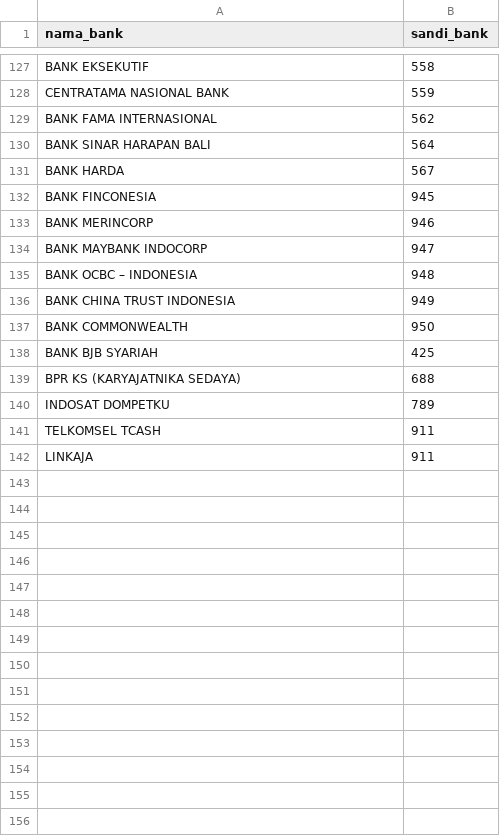
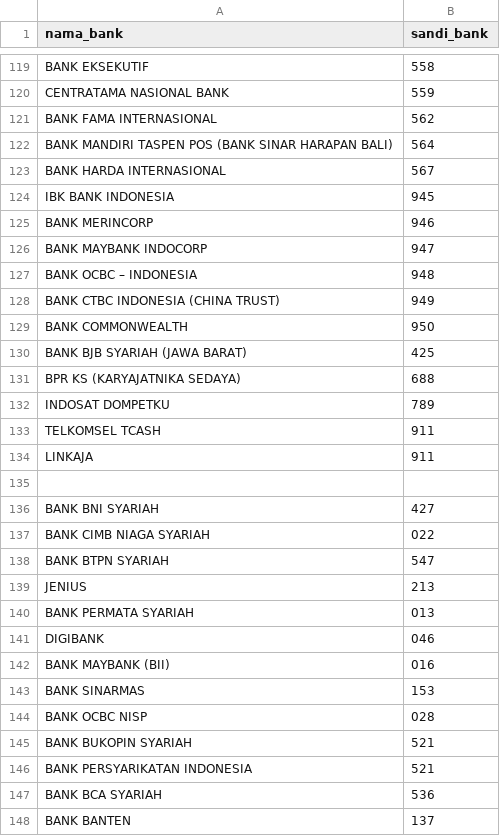
Before and after one commit to andes2912/indobank, a CSV file: src/data/csv/bank.csv, drawn as a sheet; only a part is shown, gaps mark what is left out; the diff covers the shown part only.

Commit message:
Update bug fix & Add List Bank

```diff
--- a/src/data/csv/bank.csv
+++ b/src/data/csv/bank.csv
@@ -129,5 +121,5 @@
 "BANK FAMA INTERNASIONAL",562
-"BANK SINAR HARAPAN BALI",564
-"BANK HARDA",567
-"BANK FINCONESIA",945
+"BANK MANDIRI TASPEN POS (BANK SINAR HARAPAN BALI)",564
+"BANK HARDA INTERNASIONAL",567
+"IBK BANK INDONESIA",945
 "BANK MERINCORP",946
@@ -135,5 +127,5 @@
 "BANK OCBC – INDONESIA",948
-"BANK CHINA TRUST INDONESIA",949
+"BANK CTBC INDONESIA (CHINA TRUST)",949
 "BANK COMMONWEALTH",950
-"BANK BJB SYARIAH",425
+"BANK BJB SYARIAH (JAWA BARAT)",425
 "BPR KS (KARYAJATNIKA SEDAYA)",688
@@ -142 +134,15 @@
 "LINKAJA",911
+
+"BANK BNI SYARIAH",427
+"BANK CIMB NIAGA SYARIAH", 022
+"BANK BTPN SYARIAH",547
+"JENIUS", 213
+"BANK PERMATA SYARIAH",013
+"DIGIBANK",046
+"BANK MAYBANK (BII)",016
+"BANK SINARMAS", 153
+"BANK OCBC NISP",028
+"BANK BUKOPIN SYARIAH",521
+"BANK PERSYARIKATAN INDONESIA",521
+"BANK BCA SYARIAH", 536
+"BANK BANTEN", 137
```
Also changed, not shown: 2 added rows, 7 removed rows and 54 edited cells elsewhere in this file, 7 other files.
